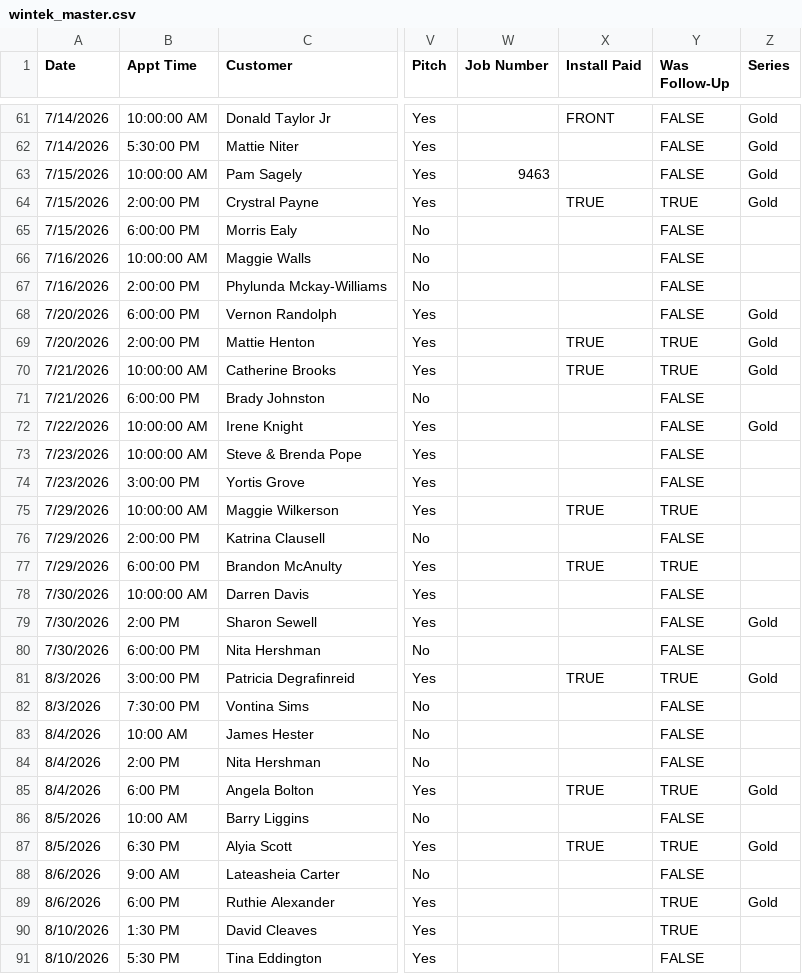
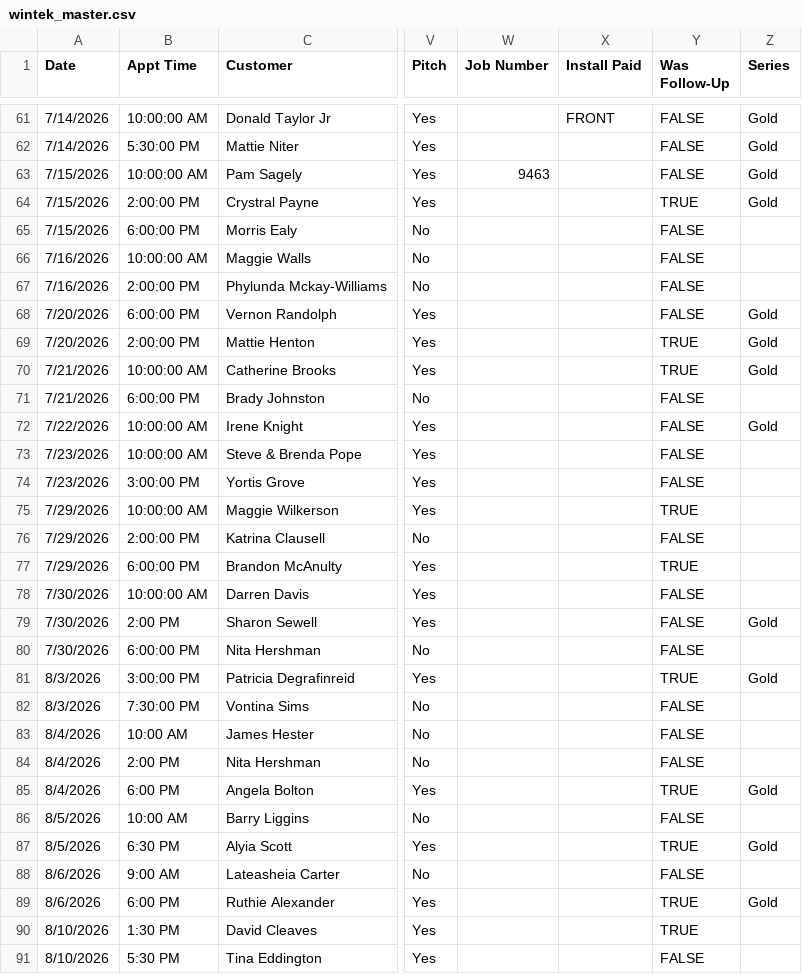
Before and after one commit to acshotsprings/wintek-data, a CSV file: wintek_master.csv, drawn as a sheet; only a part is shown, gaps mark what is left out; the diff covers the shown part only; the diff names each change by its address in the sheet, - before the commit and + after, or states it on an @@ line.

Commit message:
MASTER export 2026-08-12T12:14:41.416Z

```diff
--- a/wintek_master.csv
+++ b/wintek_master.csv
-X64 (Install Paid): TRUE
+X64 (Install Paid): (empty)
-X69:X70 (Install Paid): TRUE
+X69:X70 (Install Paid): (empty)
-X75 (Install Paid): TRUE
+X75 (Install Paid): (empty)
-X77 (Install Paid): TRUE
+X77 (Install Paid): (empty)
-X81 (Install Paid): TRUE
+X81 (Install Paid): (empty)
-X85 (Install Paid): TRUE
+X85 (Install Paid): (empty)
-X87 (Install Paid): TRUE
+X87 (Install Paid): (empty)
```
Also changed, not shown: 4 edited cells elsewhere in this file.
